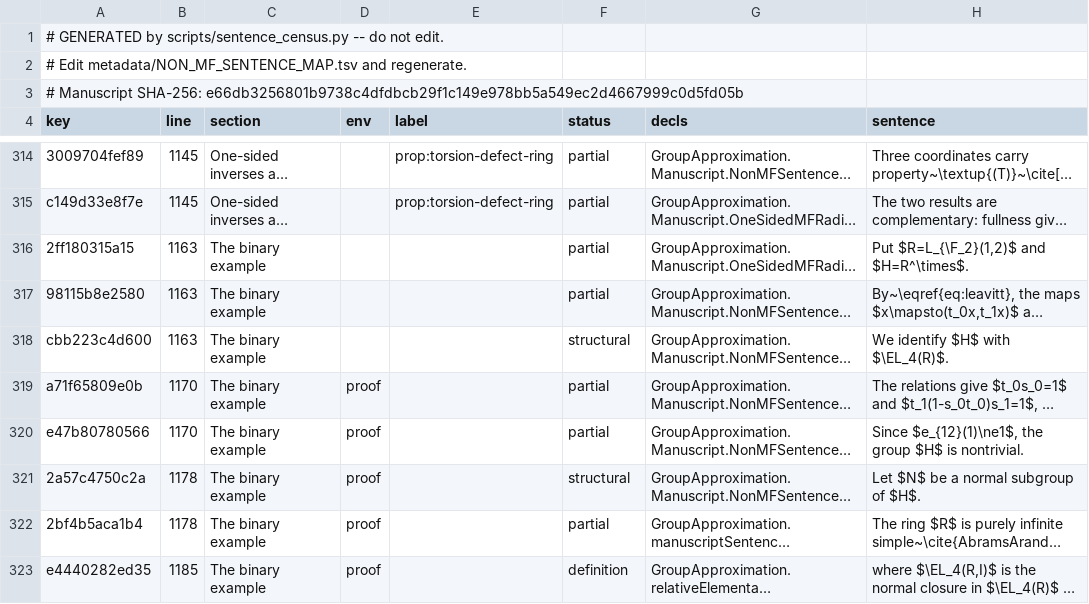
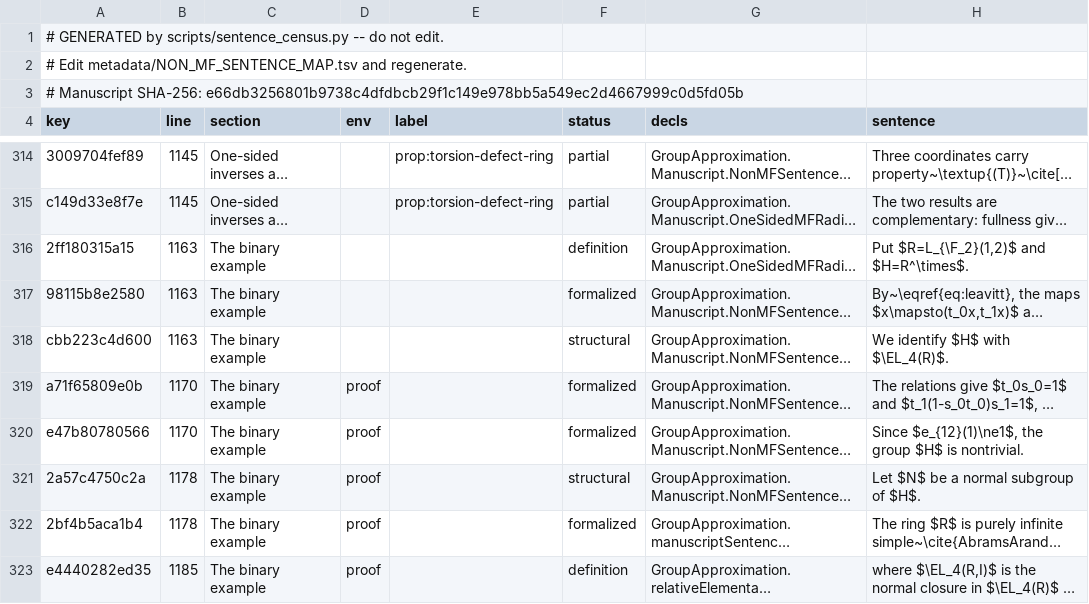
Before and after one commit to SauersML/group-approximation, a TSV file: metadata/NON_MF_SENTENCE_CENSUS.tsv, drawn as a sheet; only a part is shown, gaps mark what is left out; long unchanged cells end in …; the diff covers the shown part only; the diff names each change by its address in the sheet, - before the commit and + after, or states it on an @@ line.

```diff
--- a/metadata/NON_MF_SENTENCE_CENSUS.tsv
+++ b/metadata/NON_MF_SENTENCE_CENSUS.tsv
-F316 (status): partial
+F316 (status): definition
-F317 (status): partial
+F317 (status): formalized
-F319:F320 (status): partial
+F319:F320 (status): formalized
-F322 (status): partial
+F322 (status): formalized
```
Also changed, not shown: 33 edited cells elsewhere in this file, 3 other files.
